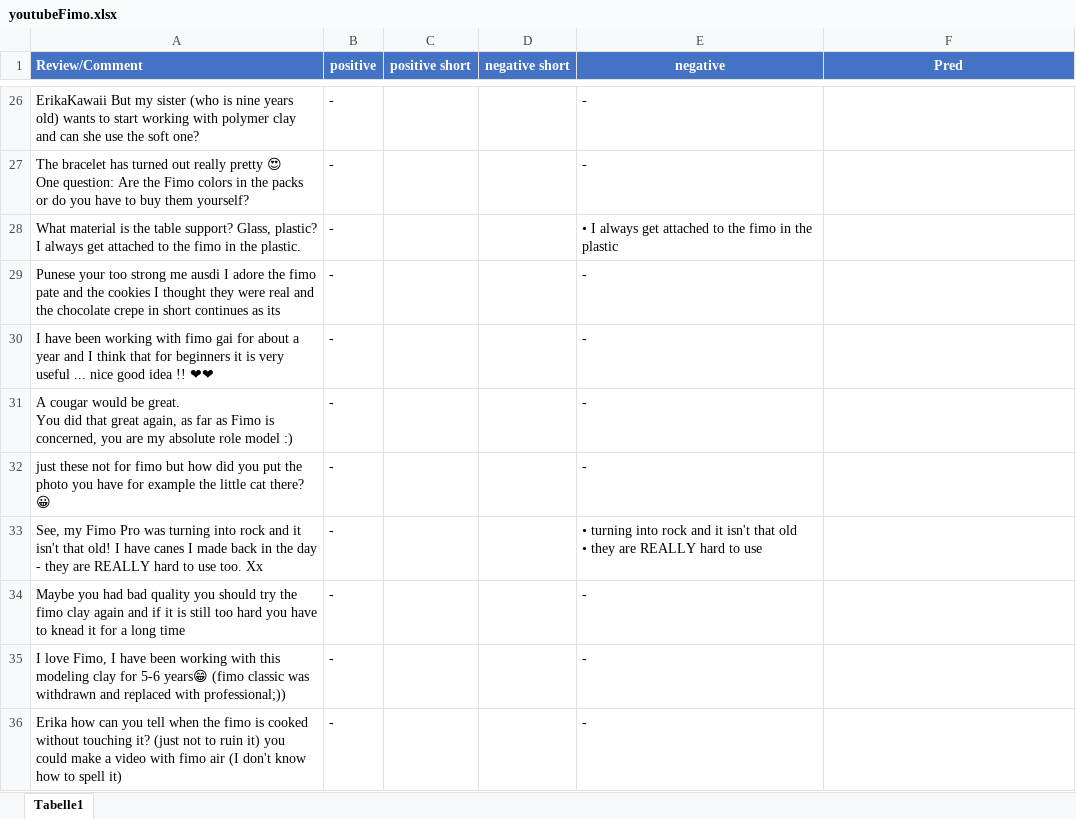
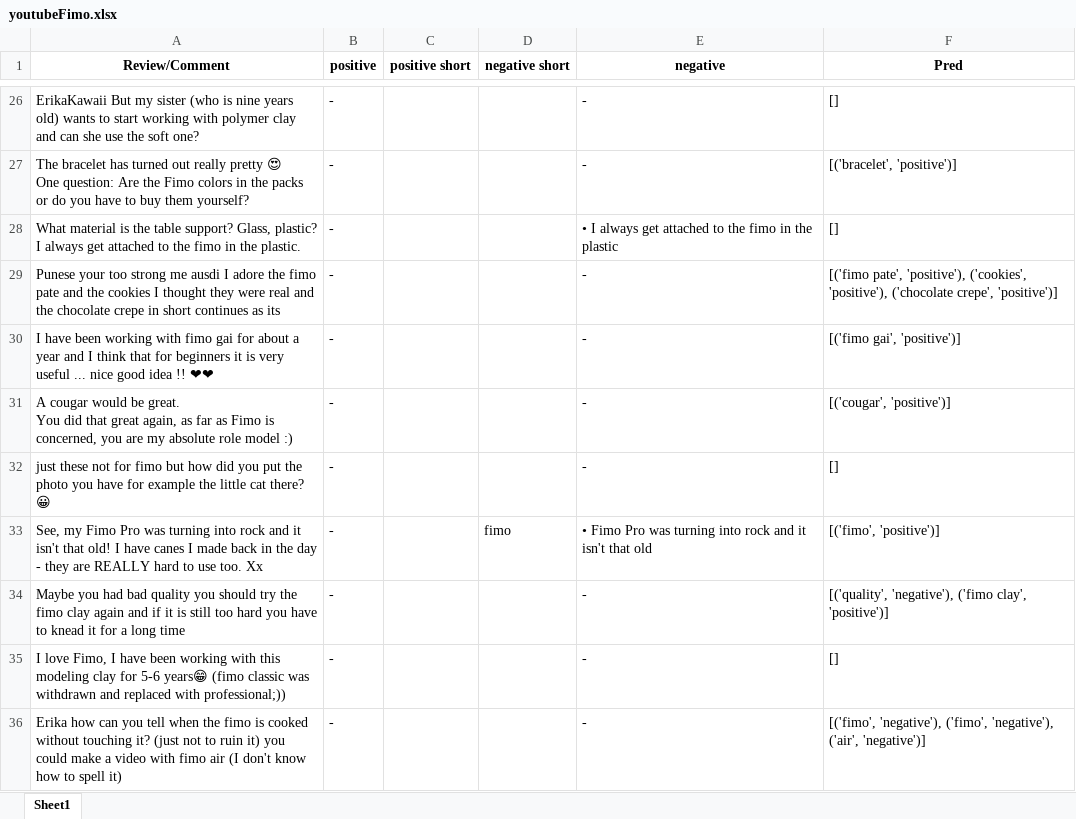
Before and after one commit to Entsafter/QAABSA, an Excel workbook: youtubeFimo.xlsx, sheet Sheet1, drawn as a sheet; only a part is shown, gaps mark what is left out; values as stored, in another font and other column widths than the file's, no borders; ↵ is a line break in a cell; the diff covers the shown part only; the diff names each change by its address in the sheet, - before the commit and + after, or states it on an @@ line.

Commit message:
Update youtubeFimo.xlsx

```diff
--- a/youtubeFimo.xlsx (sheet Sheet1)
+++ b/youtubeFimo.xlsx (sheet Sheet1)
-sheet tab: Tabelle1
+sheet tab: Sheet1
@@ A1:F1 fill: #4472C4 → none, text colour: #FFFFFF → black @@
-A1 alignment: left
+A1 alignment: center
-F26 (Pred): (empty)
+F26 (Pred): []
-F27 (Pred): (empty)
+F27 (Pred): [('bracelet', 'positive')]
-F28 (Pred): (empty)
+F28 (Pred): []
-F29 (Pred): (empty)
+F29 (Pred): [('fimo pate', 'positive'), ('cookies', 'positive'), ('chocolate crepe', 'positive')]
-F30 (Pred): (empty)
+F30 (Pred): [('fimo gai', 'positive')]
-F31 (Pred): (empty)
+F31 (Pred): [('cougar', 'positive')]
-F32 (Pred): (empty)
+F32 (Pred): []
-D33 (negative short): (empty)
+D33 (negative short): fimo
-E33 (negative): • turning into rock and it isn't that old ↵ • they are REALLY hard to use
+E33 (negative): • Fimo Pro was turning into rock and it isn't that old
-F33 (Pred): (empty)
+F33 (Pred): [('fimo', 'positive')]
-F34 (Pred): (empty)
+F34 (Pred): [('quality', 'negative'), ('fimo clay', 'positive')]
-F35 (Pred): (empty)
+F35 (Pred): []
-F36 (Pred): (empty)
+F36 (Pred): [('fimo', 'negative'), ('fimo', 'negative'), ('air', 'negative')]
```
Also changed, not shown: 256 edited cells elsewhere in this sheet.
